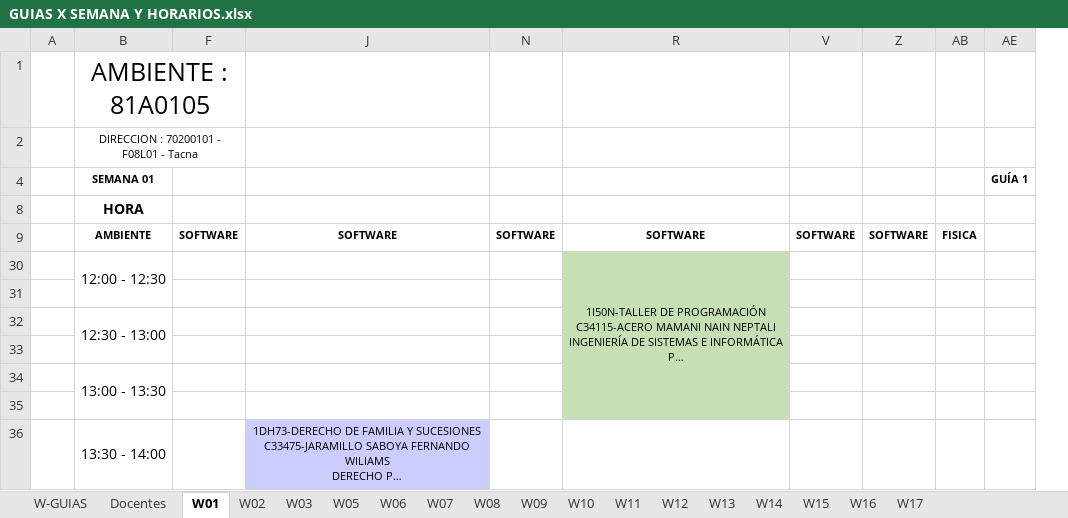
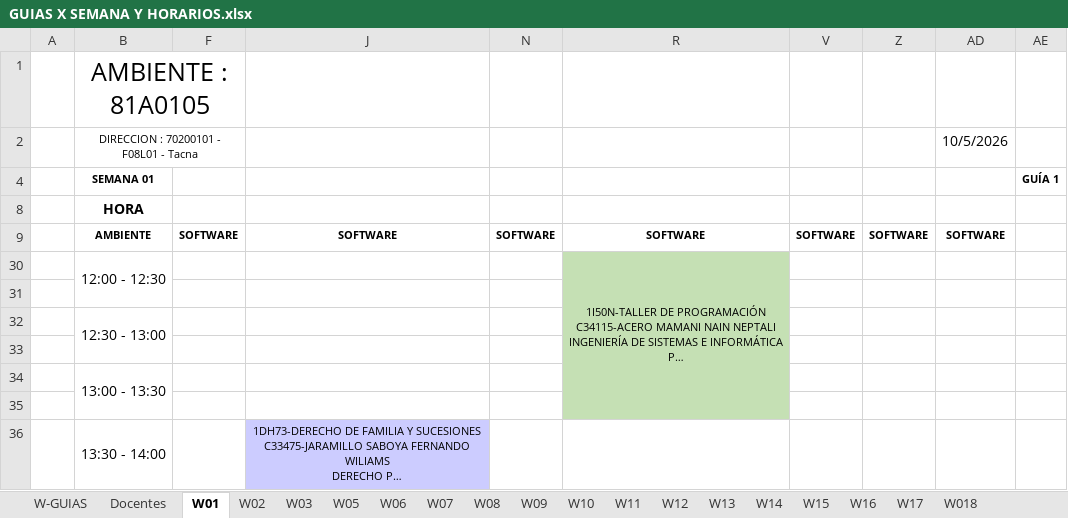
Before and after one commit to rafavaldez/LAB_HORARIOS, an Excel workbook: data/actual/GUIAS X SEMANA Y HORARIOS.xlsx, sheet W01, drawn as a sheet; only a part is shown; long unchanged cells end in …; values as stored, in another font and other column widths than the file's, no borders; removed rows and columns are numbered as before the commit, all else as after; the diff names each change by its address in the sheet, - before the commit and + after, or states it on an @@ line.

```diff
--- a/data/actual/GUIAS X SEMANA Y HORARIOS.xlsx (sheet W01)
+++ b/data/actual/GUIAS X SEMANA Y HORARIOS.xlsx (sheet W01)
+sheet tab: W018
@@ column AB hidden, row 9: FISICA @@
@@ column AD unhidden, rows 2-9: 10/5/2026 |  |  | SOFTWARE @@
```
Also changed, not shown: sheet W14, sheet W15, sheet W10, sheet W16, sheet W08, sheet W09, 2 more sheets, hidden cells, charts or pictures, 7 other files.
